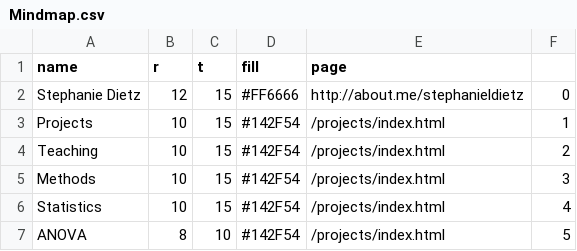
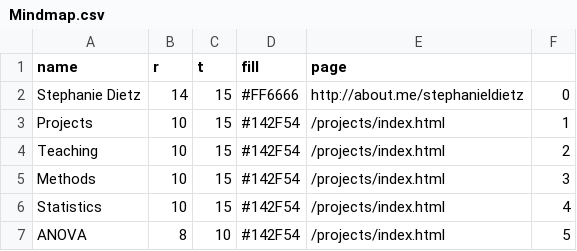
Before and after one commit to stephanieldietz/stephanieldietz.github.io, a CSV file: Mindmap.csv, drawn as a sheet; only a part is shown.

Commit message:
Update Mindmap.csv

```diff
--- a/Mindmap.csv
+++ b/Mindmap.csv
@@ -1,3 +1,3 @@
 name,r,t,fill,page,
-Stephanie Dietz,12,15,#FF6666,http://about.me/stephanieldietz,0
+Stephanie Dietz,14,15,#FF6666,http://about.me/stephanieldietz,0
 Projects,10,15,#142F54,/projects/index.html,1
```
